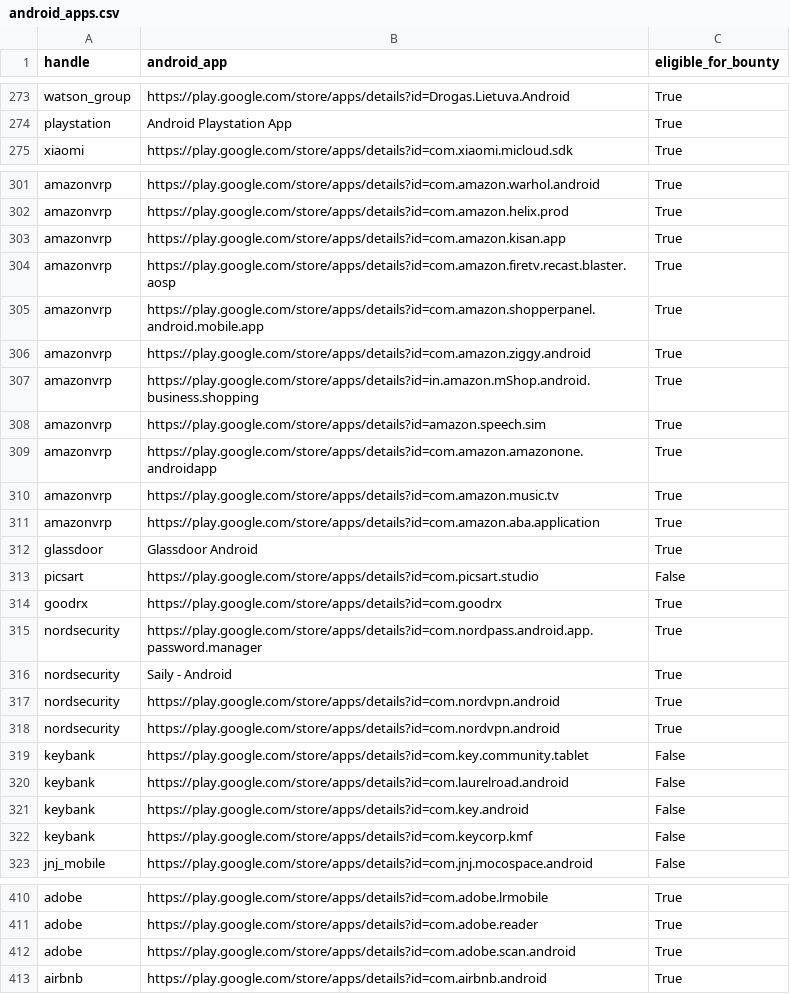
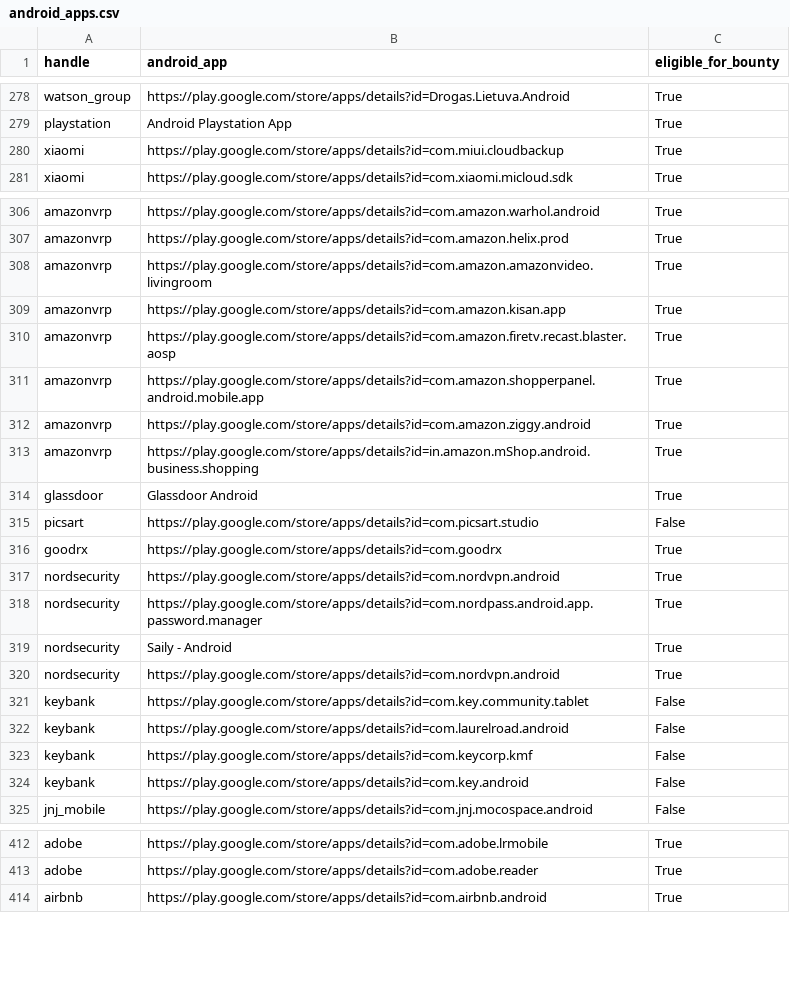
Before and after one commit to SecShiv/h1androidapp_scope, a CSV file: android_apps.csv, drawn as a sheet; only a part is shown, gaps mark what is left out; the diff covers the shown part only.

```diff
--- a/android_apps.csv
+++ b/android_apps.csv
@@ -274,2 +279,3 @@ watson_group,https://play.google.com/store/apps/details?id=Drogas.Lietuva.Androi
 playstation,Android Playstation App,True
+xiaomi,https://play.google.com/store/apps/details?id=com.miui.cloudbackup,True
 xiaomi,https://play.google.com/store/apps/details?id=com.xiaomi.micloud.sdk,True
@@ -302,2 +307,3 @@ amazonvrp,https://play.google.com/store/apps/details?id=com.amazon.warhol.androi
 amazonvrp,https://play.google.com/store/apps/details?id=com.amazon.helix.prod,True
+amazonvrp,https://play.google.com/store/apps/details?id=com.amazon.amazonvideo.livingroom,True
 amazonvrp,https://play.google.com/store/apps/details?id=com.amazon.kisan.app,True
@@ -307,6 +313,2 @@ amazonvrp,https://play.google.com/store/apps/details?id=com.amazon.ziggy.android
 amazonvrp,https://play.google.com/store/apps/details?id=in.amazon.mShop.android.business.shopping,True
-amazonvrp,https://play.google.com/store/apps/details?id=amazon.speech.sim,True
-amazonvrp,https://play.google.com/store/apps/details?id=com.amazon.amazonone.androidapp,True
-amazonvrp,https://play.google.com/store/apps/details?id=com.amazon.music.tv,True
-amazonvrp,https://play.google.com/store/apps/details?id=com.amazon.aba.application,True
 glassdoor,Glassdoor Android,True
@@ -314,2 +316,3 @@ picsart,https://play.google.com/store/apps/details?id=com.picsart.studio,False
 goodrx,https://play.google.com/store/apps/details?id=com.goodrx,True
+nordsecurity,https://play.google.com/store/apps/details?id=com.nordvpn.android,True
 nordsecurity,https://play.google.com/store/apps/details?id=com.nordpass.android.app.password.manager,True
@@ -317,7 +320,6 @@ nordsecurity,Saily - Android,True
 nordsecurity,https://play.google.com/store/apps/details?id=com.nordvpn.android,True
-nordsecurity,https://play.google.com/store/apps/details?id=com.nordvpn.android,True
 keybank,https://play.google.com/store/apps/details?id=com.key.community.tablet,False
 keybank,https://play.google.com/store/apps/details?id=com.laurelroad.android,False
+keybank,https://play.google.com/store/apps/details?id=com.keycorp.kmf,False
 keybank,https://play.google.com/store/apps/details?id=com.key.android,False
-keybank,https://play.google.com/store/apps/details?id=com.keycorp.kmf,False
 jnj_mobile,https://play.google.com/store/apps/details?id=com.jnj.mocospace.android,False
@@ -411,3 +413,2 @@ adobe,https://play.google.com/store/apps/details?id=com.adobe.lrmobile,True
 adobe,https://play.google.com/store/apps/details?id=com.adobe.reader,True
-adobe,https://play.google.com/store/apps/details?id=com.adobe.scan.android,True
 airbnb,https://play.google.com/store/apps/details?id=com.airbnb.android,True
```
Also changed, not shown: 7 added rows, 2 removed rows, 10 moved rows and 1 edited cell elsewhere in this file, 4 other files.
